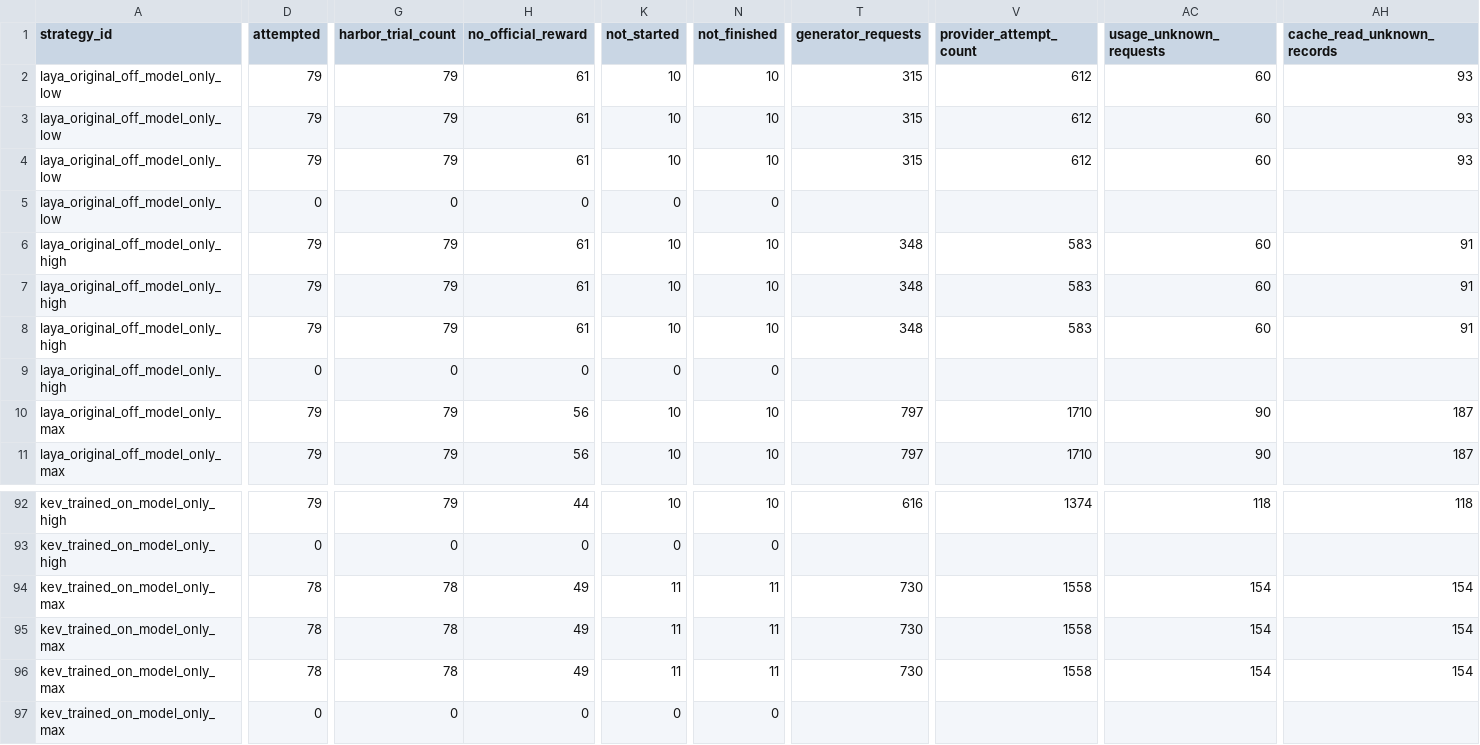
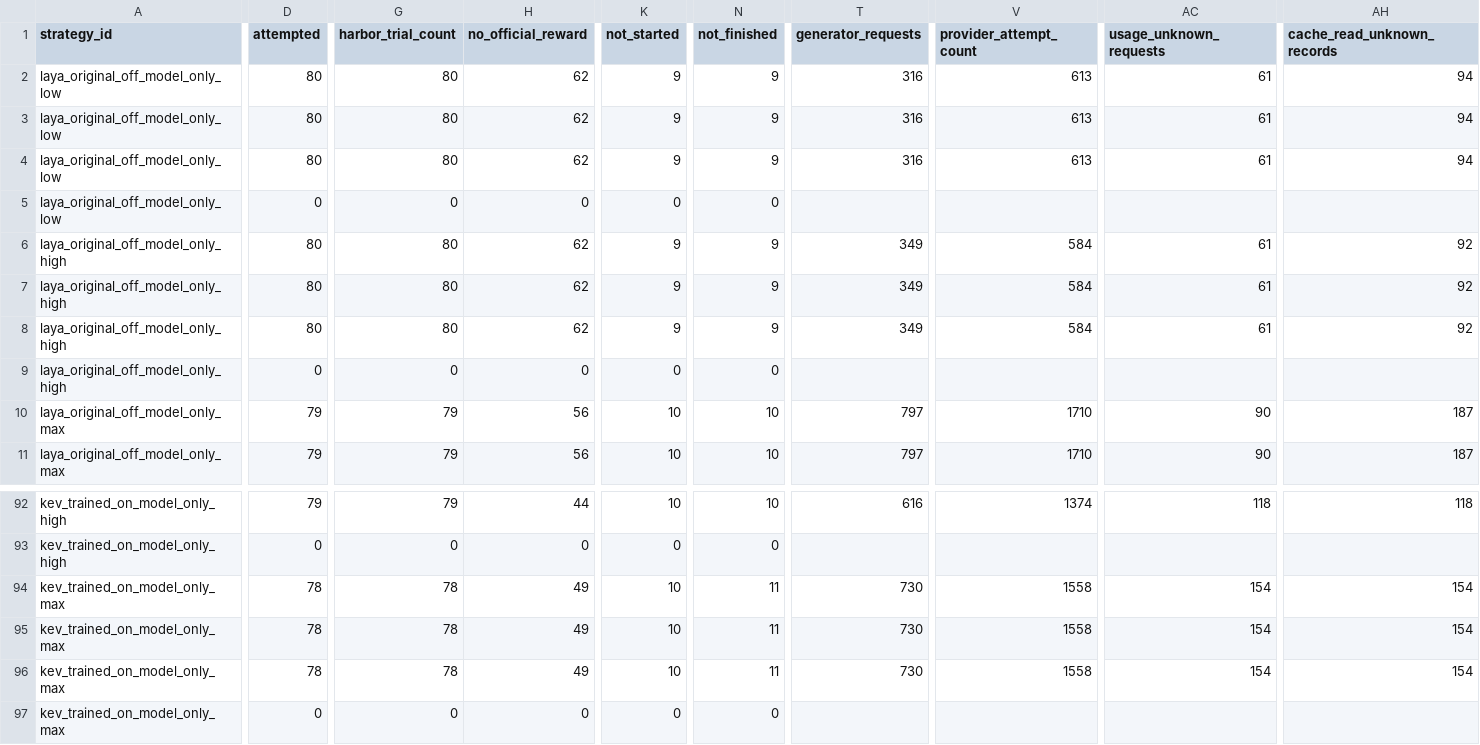
Before and after one commit to sxyq/modelrouter, a CSV file: our-project/results/benchmark/rq1/terminal-bench-2.0/20261112-v9-model-only/metrics/per_strategy.csv, drawn as a sheet; only a part is shown, gaps mark what is left out; the diff covers the shown part only; the diff names each change by its address in the sheet, - before the commit and + after, or states it on an @@ line.

Commit message:
Sync Model-only progress and channel diagnostics

```diff
--- a/our-project/results/benchmark/rq1/terminal-bench-2.0/20261112-v9-model-only/metrics/per_strategy.csv
+++ b/our-project/results/benchmark/rq1/terminal-bench-2.0/20261112-v9-model-only/metrics/per_strategy.csv
-D2:D4 (attempted): 79
+D2:D4 (attempted): 80
-G2:G4 (harbor_trial_count): 79
+G2:G4 (harbor_trial_count): 80
-H2:H4 (no_official_reward): 61
+H2:H4 (no_official_reward): 62
-K2:K4 (not_started): 10
+K2:K4 (not_started): 9
-N2:N4 (not_finished): 10
+N2:N4 (not_finished): 9
-T2:T4 (generator_requests): 315
+T2:T4 (generator_requests): 316
-V2:V4 (provider_attempt_count): 612
+V2:V4 (provider_attempt_count): 613
-AC2:AC4 (usage_unknown_requests): 60
+AC2:AC4 (usage_unknown_requests): 61
-AH2:AH4 (cache_read_unknown_records): 93
+AH2:AH4 (cache_read_unknown_records): 94
-D6:D8 (attempted): 79
+D6:D8 (attempted): 80
-G6:G8 (harbor_trial_count): 79
+G6:G8 (harbor_trial_count): 80
-H6:H8 (no_official_reward): 61
+H6:H8 (no_official_reward): 62
-K6:K8 (not_started): 10
+K6:K8 (not_started): 9
-N6:N8 (not_finished): 10
+N6:N8 (not_finished): 9
-T6:T8 (generator_requests): 348
+T6:T8 (generator_requests): 349
-V6:V8 (provider_attempt_count): 583
+V6:V8 (provider_attempt_count): 584
-AC6:AC8 (usage_unknown_requests): 60
+AC6:AC8 (usage_unknown_requests): 61
-AH6:AH8 (cache_read_unknown_records): 91
+AH6:AH8 (cache_read_unknown_records): 92
-K94:K96 (not_started): 11
+K94:K96 (not_started): 10
```
Also changed, not shown: 69 edited cells elsewhere in this file, our-project/results/benchmark/rq1/terminal-bench-2.0/20261112-v9-model-only/metrics/per_task.csv, 7 other files.
